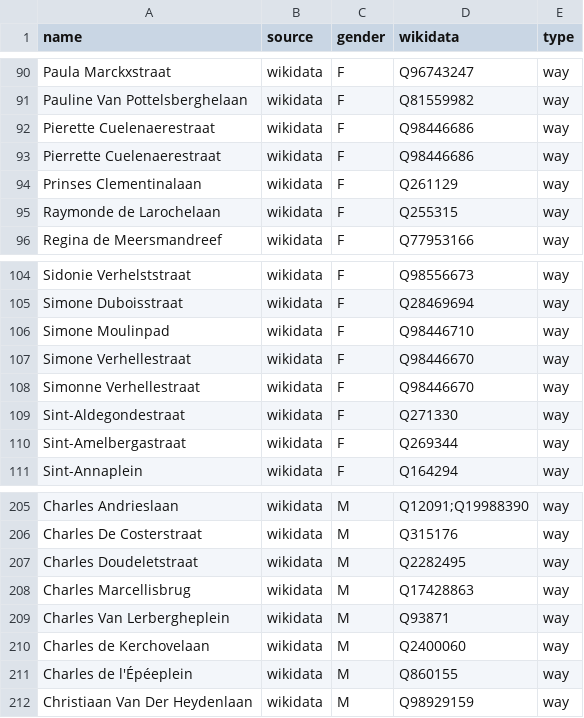
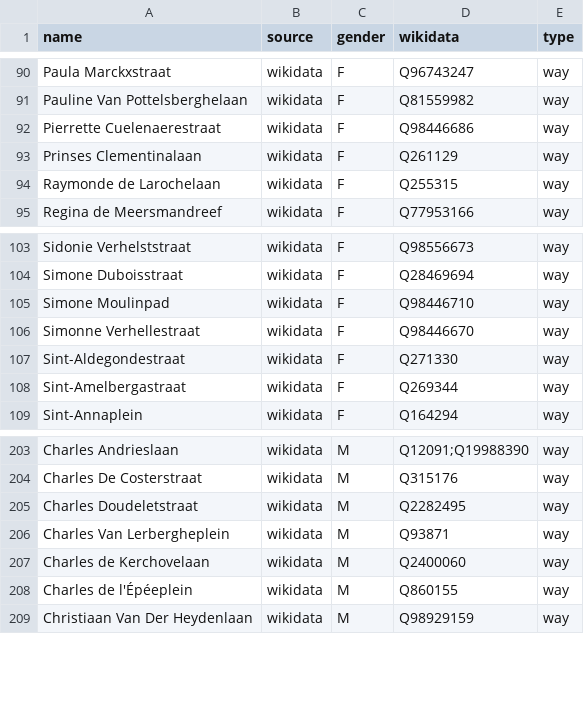
Before and after one commit to EqualStreetNames/equalstreetnames-gent, a CSV file: data/gender.csv, drawn as a sheet; only a part is shown, gaps mark what is left out; the diff names each change by its address in the sheet, - before the commit and + after, or states it on an @@ line.

```diff
--- a/data/gender.csv
+++ b/data/gender.csv
-row 92: Pierette Cuelenaerestraat | wikidata | F | Q98446686 | way
-row 107: Simone Verhellestraat | wikidata | F | Q98446670 | way
-row 208: Charles Marcellisbrug | wikidata | M | Q17428863 | way
```
Also changed, not shown: data/other.csv, 2 other files.
